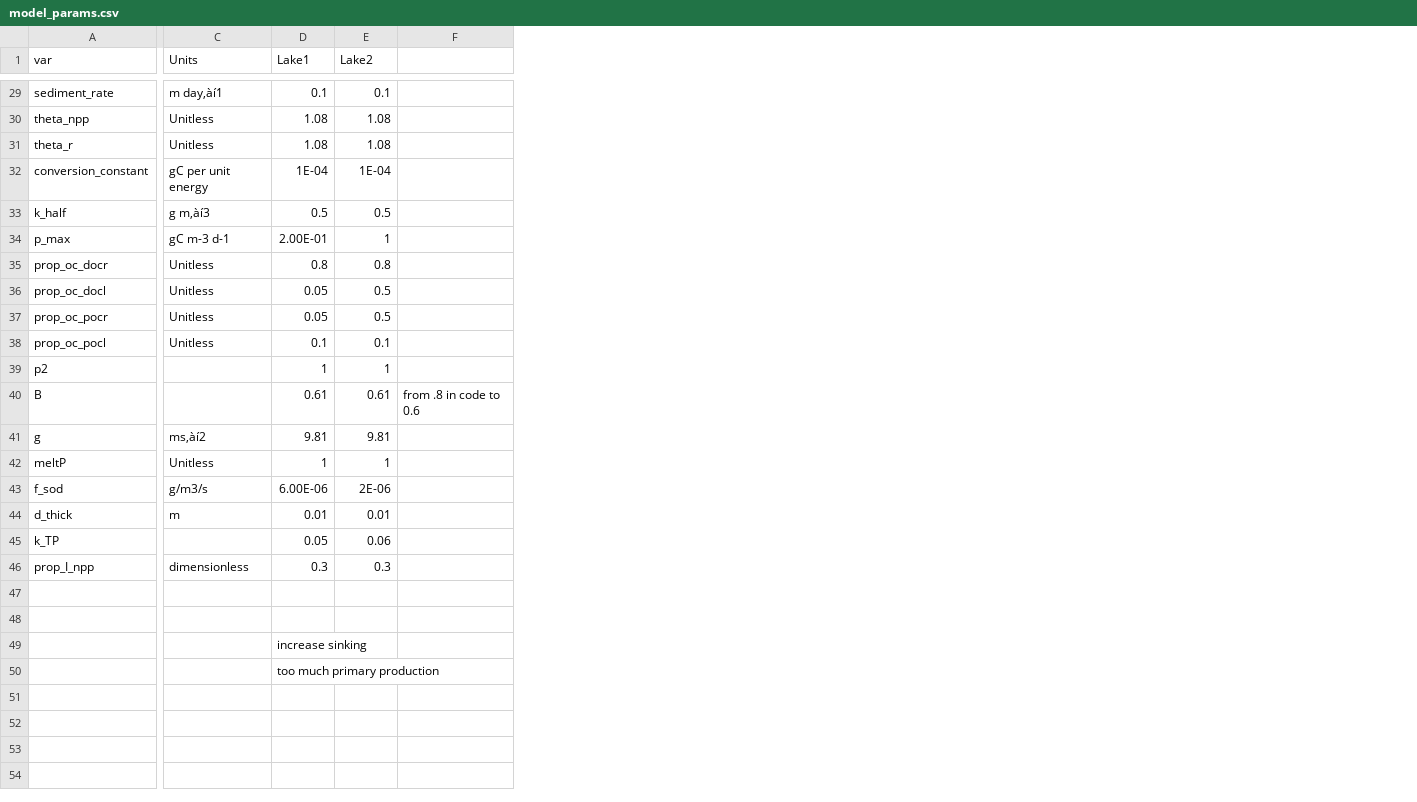
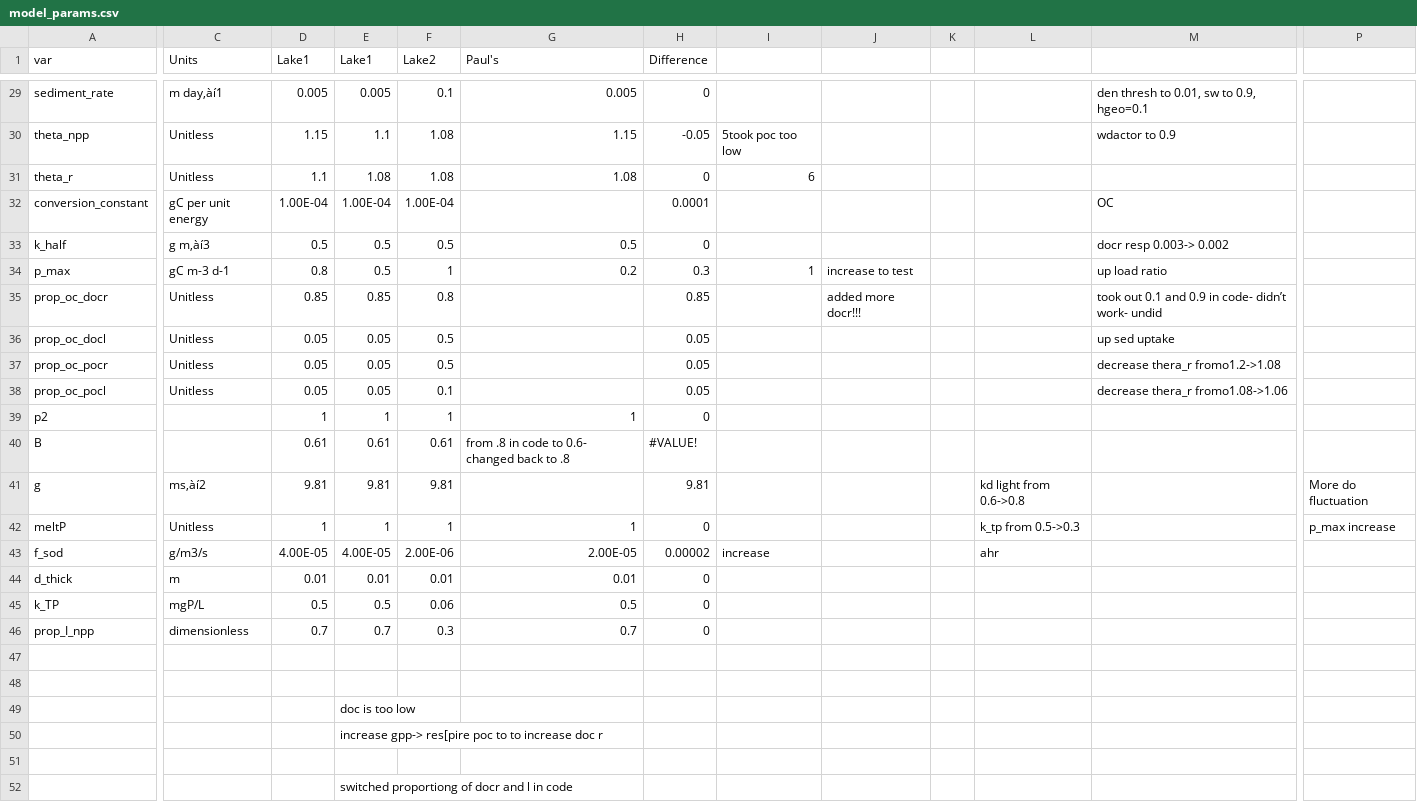
Before and after one commit to emarchisin/Lake-M3, a CSV file: Project/Thesis-Mendota/Config/model_params.csv, drawn as a sheet; only a part is shown, gaps mark what is left out; removed rows and columns are numbered as before the commit, all else as after; rows hold the shown columns only; the diff covers the shown part only; the diff names each change by its address in the sheet, - before the commit and + after, or states it on an @@ line.

```diff
--- a/Project/Thesis-Mendota/Config/model_params.csv
+++ b/Project/Thesis-Mendota/Config/model_params.csv
+column E (Lake1), rows 29-50: 0.005 | 1.1 | 1.08 | 1.00E-04 | 0.5 | 0.5 | 0.85 | 0.05 | 0.05 | 0.05 | 1 | 0.61 | 9.81 | 1 | 4.00E-05 | 0.01 | 0.5 | 0.7 |  |  | doc is too low | increase gpp-> res[pire poc to to increase doc r
-column F, row 40: from .8 in code to 0.6
+column G (Paul's), rows 29-46: 0.005 | 1.15 | 1.08 |  | 0.5 | 0.2 |  |  |  |  | 1 | from .8 in code to 0.6- changed back to .8 |  | 1 | 2.00E-05 | 0.01 | 0.5 | 0.7
+column H (Difference), rows 29-46: 0 | -0.05 | 0 | 0.0001 | 0 | 0.3 | 0.85 | 0.05 | 0.05 | 0.05 | 0 | #VALUE! | 9.81 | 0 | 0.00002 | 0 | 0 | 0
+column I, rows 30-43: 5took poc too low | 6 |  |  | 1 |  |  |  |  |  |  |  |  | increase
+column J, rows 34-35: increase to test | added more docr!!!
+column K, empty
+column L, rows 41-43: kd light from 0.6->0.8 | k_tp from 0.5->0.3 | ahr
+column M, rows 29-38: den thresh to 0.01, sw to 0.9, hgeo=0.1 | wdactor to 0.9 |  | OC | docr resp 0.003-> 0.002 | up load ratio | took out 0.1 and 0.9 in code- didn’t work- undid | up sed uptake | decrease thera_r fromo1.2->1.08 | decrease thera_r fromo1.08->1.06
+column P, rows 41-42: More do fluctuation | p_max increase
-D29 (Lake1): 0.1
+D29 (Lake1): 0.005
-D30 (Lake1): 1.08
+D30 (Lake1): 1.15
-D31 (Lake1): 1.08
+D31 (Lake1): 1.1
-D32 (Lake1): 1E-04
+D32 (Lake1): 1.00E-04
-F32 (Lake2): 1E-04
+F32 (Lake2): 1.00E-04
-D34 (Lake1): 2.00E-01
+D34 (Lake1): 0.8
-D35 (Lake1): 0.8
+D35 (Lake1): 0.85
-D38 (Lake1): 0.1
+D38 (Lake1): 0.05
-D43 (Lake1): 6.00E-06
+D43 (Lake1): 4.00E-05
-F43 (Lake2): 2E-06
+F43 (Lake2): 2.00E-06
-C45 (Units): (empty)
+C45 (Units): mgP/L
-D45 (Lake1): 0.05
+D45 (Lake1): 0.5
-D46 (Lake1): 0.3
+D46 (Lake1): 0.7
-D49 (Lake1): increase sinking
+D49 (Lake1): (empty)
-D50 (Lake1): too much primary production
+D50 (Lake1): (empty)
+row 51: (empty)
+row 52:  |  |  | switched proportiong of docr and l in code
```
Also changed, not shown: 2 added columns and 15 edited cells elsewhere in this file, Project/Thesis-Mendota/Config/postprocess_config.csv, Project/Thesis-Mendota/Config/run_config.csv, 20 other files.
